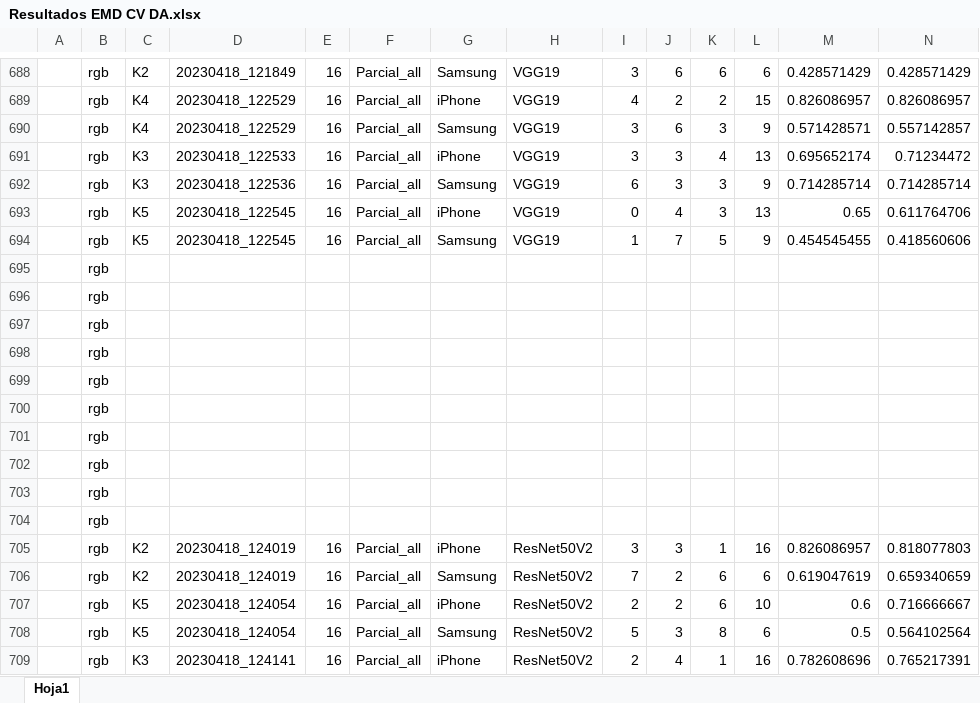
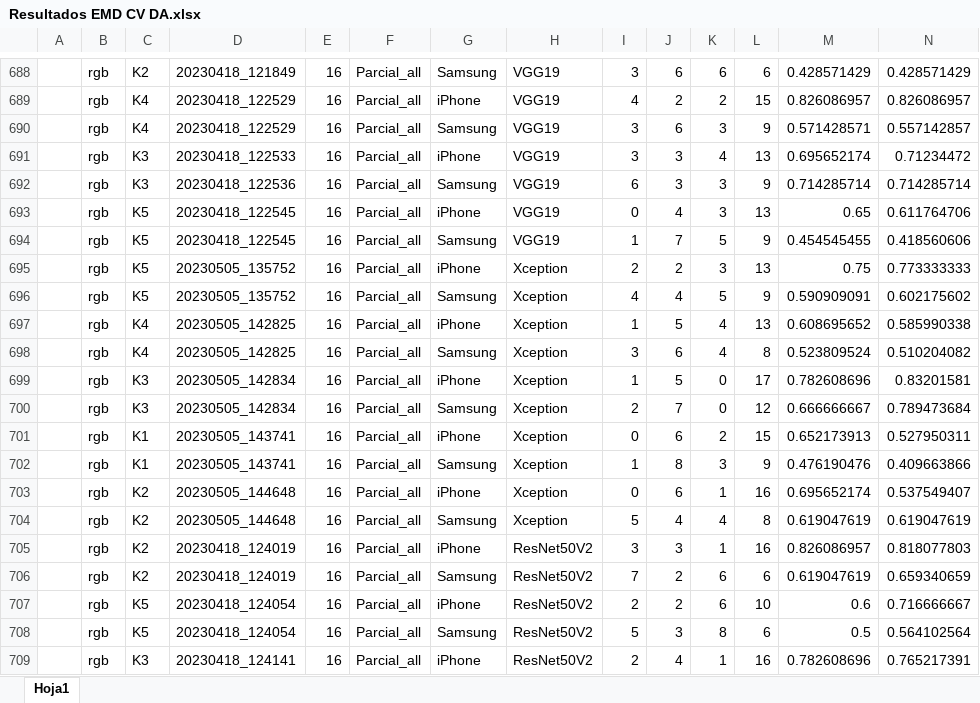
Before and after one commit to NuriaVP/Transfer-Learning-EDM, an Excel workbook: Resultados/CV DA completo/Resultados EMD CV DA.xlsx, sheet Hoja1, drawn as a sheet; only a part is shown, gaps mark what is left out; values as stored, in another font and other column widths than the file's, no cell formats; removed rows and columns are numbered as before the commit, all else as after; rows hold the shown columns only; the diff covers the shown part only; the diff names each change by its address in the sheet, - before the commit and + after, or states it on an @@ line.

Commit message:
Ejecuciones que faltan sueltas (Issue #93)

```diff
--- a/Resultados/CV DA completo/Resultados EMD CV DA.xlsx (sheet Hoja1)
+++ b/Resultados/CV DA completo/Resultados EMD CV DA.xlsx (sheet Hoja1)
-row 695:  | rgb
-row 696:  | rgb
-row 697:  | rgb
-row 698:  | rgb
-row 699:  | rgb
-row 700:  | rgb
-row 701:  | rgb
-row 702:  | rgb
-row 703:  | rgb
-row 704:  | rgb
+row 695:  | rgb | K5 | 20230505_135752 | 16 | Parcial_all | iPhone | Xception | 2 | 2 | 3 | 13 | 0.75 | 0.773333333
+row 696:  | rgb | K5 | 20230505_135752 | 16 | Parcial_all | Samsung | Xception | 4 | 4 | 5 | 9 | 0.590909091 | 0.602175602
+row 697:  | rgb | K4 | 20230505_142825 | 16 | Parcial_all | iPhone | Xception | 1 | 5 | 4 | 13 | 0.608695652 | 0.585990338
+row 698:  | rgb | K4 | 20230505_142825 | 16 | Parcial_all | Samsung | Xception | 3 | 6 | 4 | 8 | 0.523809524 | 0.510204082
+row 699:  | rgb | K3 | 20230505_142834 | 16 | Parcial_all | iPhone | Xception | 1 | 5 | 0 | 17 | 0.782608696 | 0.83201581
+row 700:  | rgb | K3 | 20230505_142834 | 16 | Parcial_all | Samsung | Xception | 2 | 7 | 0 | 12 | 0.666666667 | 0.789473684
+row 701:  | rgb | K1 | 20230505_143741 | 16 | Parcial_all | iPhone | Xception | 0 | 6 | 2 | 15 | 0.652173913 | 0.527950311
+row 702:  | rgb | K1 | 20230505_143741 | 16 | Parcial_all | Samsung | Xception | 1 | 8 | 3 | 9 | 0.476190476 | 0.409663866
+row 703:  | rgb | K2 | 20230505_144648 | 16 | Parcial_all | iPhone | Xception | 0 | 6 | 1 | 16 | 0.695652174 | 0.537549407
+row 704:  | rgb | K2 | 20230505_144648 | 16 | Parcial_all | Samsung | Xception | 5 | 4 | 4 | 8 | 0.619047619 | 0.619047619
```
Also changed, not shown: 22 edited cells elsewhere in this sheet, cell formats.
